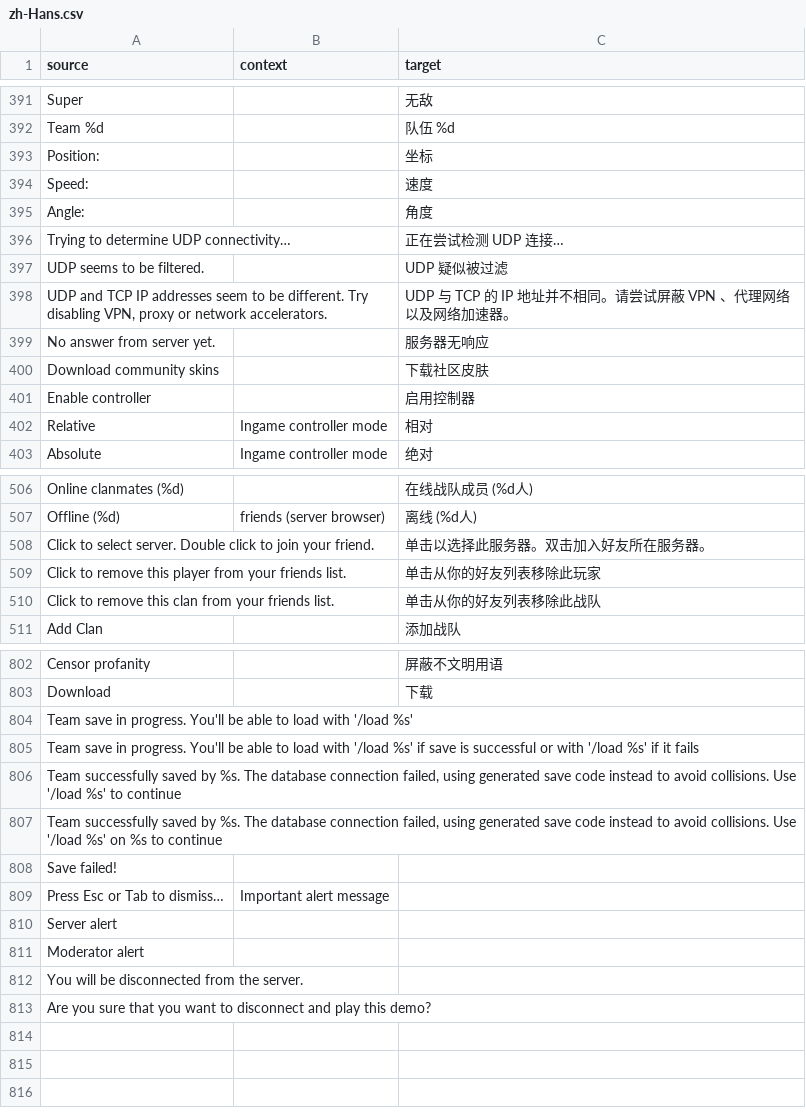
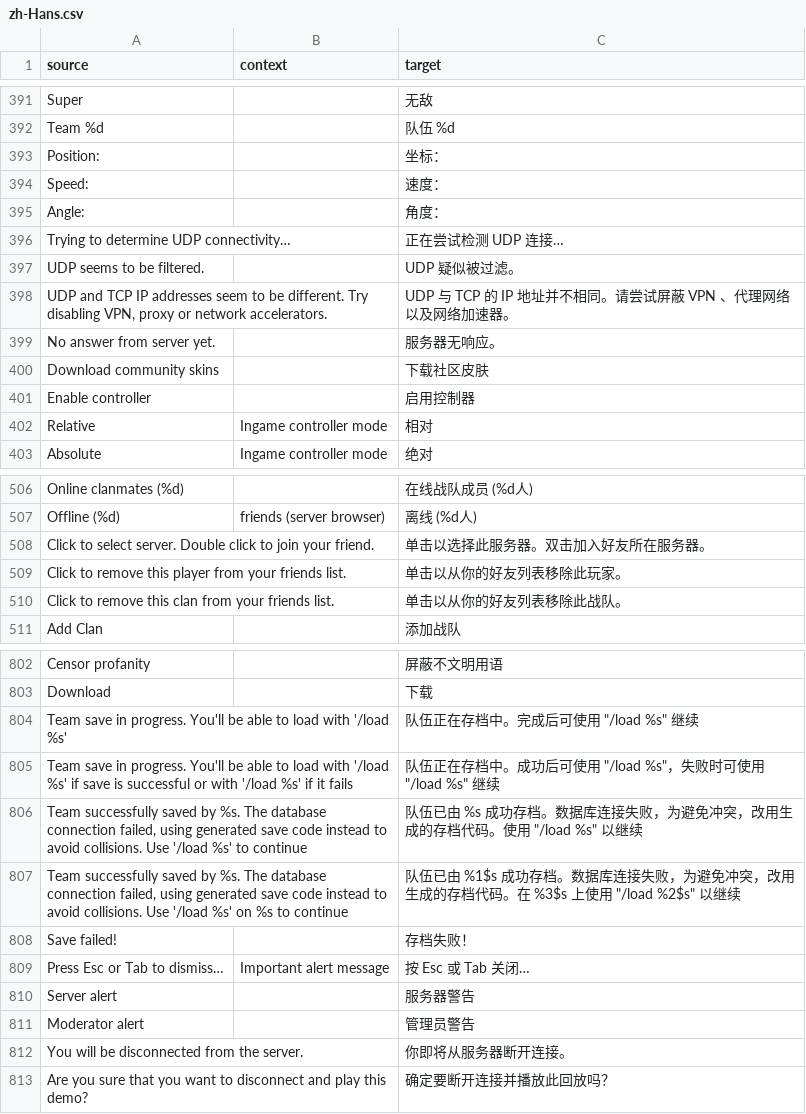
Before and after one commit to ddnet/ddnet-translations, a CSV file: ddnet/zh-Hans.csv, drawn as a sheet; only a part is shown, gaps mark what is left out; the diff covers the shown part only.

Commit message:
Translated using Weblate (Chinese (Simplified Han script))
Currently translated at 100.0% (812 of 812 strings)

Translation: DDNet/DDNet
Translate-URL: https://hosted.weblate.org/projects/ddnet/ddnet/zh_Hans/

```diff
--- a/ddnet/zh-Hans.csv
+++ b/ddnet/zh-Hans.csv
@@ -392,9 +392,9 @@
 "Team %d","","队伍 %d"
-"Position:","","坐标"
-"Speed:","","速度"
-"Angle:","","角度"
+"Position:","","坐标："
+"Speed:","","速度："
+"Angle:","","角度："
 "Trying to determine UDP connectivity…","","正在尝试检测 UDP 连接…"
-"UDP seems to be filtered.","","UDP 疑似被过滤"
+"UDP seems to be filtered.","","UDP 疑似被过滤。"
 "UDP and TCP IP addresses seem to be different. Try disabling VPN, proxy or network accelerators.","","UDP 与 TCP 的 IP 地址并不相同。请尝试屏蔽 VPN 、代理网络以及网络加速器。"
-"No answer from server yet.","","服务器无响应"
+"No answer from server yet.","","服务器无响应。"
 "Download community skins","","下载社区皮肤"
@@ -508,4 +508,4 @@
 "Click to select server. Double click to join your friend.","","单击以选择此服务器。双击加入好友所在服务器。"
-"Click to remove this player from your friends list.","","单击从你的好友列表移除此玩家"
-"Click to remove this clan from your friends list.","","单击从你的好友列表移除此战队"
+"Click to remove this player from your friends list.","","单击以从你的好友列表移除此玩家。"
+"Click to remove this clan from your friends list.","","单击以从你的好友列表移除此战队。"
 "Add Clan","","添加战队"
@@ -803,11 +803,11 @@
 "Download","","下载"
-"Team save in progress. You'll be able to load with '/load %s'","",""
-"Team save in progress. You'll be able to load with '/load %s' if save is successful or with '/load %s' if it fails","",""
-"Team successfully saved by %s. The database connection failed, using generated save code instead to avoid collisions. Use '/load %s' to continue","",""
-"Team successfully saved by %s. The database connection failed, using generated save code instead to avoid collisions. Use '/load %s' on %s to continue","",""
-"Save failed!","",""
-"Press Esc or Tab to dismiss…","Important alert message",""
-"Server alert","",""
-"Moderator alert","",""
-"You will be disconnected from the server.","",""
-"Are you sure that you want to disconnect and play this demo?","",""
+"Team save in progress. You'll be able to load with '/load %s'","","队伍正在存档中。完成后可使用 ""/load %s"" 继续"
+"Team save in progress. You'll be able to load with '/load %s' if save is successful or with '/load %s' if it fails","","队伍正在存档中。成功后可使用 ""/load %s""，失败时可使用 ""/load %s"" 继续"
+"Team successfully saved by %s. The database connection failed, using generated save code instead to avoid collisions. Use '/load %s' to continue","","队伍已由 %s 成功存档。数据库连接失败，为避免冲突，改用生成的存档代码。使用 ""/load %s"" 以继续"
+"Team successfully saved by %s. The database connection failed, using generated save code instead to avoid collisions. Use '/load %s' on %s to continue","","队伍已由 %1$s 成功存档。数据库连接失败，为避免冲突，改用生成的存档代码。在 %3$s 上使用 ""/load %2$s"" 以继续"
+"Save failed!","","存档失败！"
+"Press Esc or Tab to dismiss…","Important alert message","按 Esc 或 Tab 关闭…"
+"Server alert","","服务器警告"
+"Moderator alert","","管理员警告"
+"You will be disconnected from the server.","","你即将从服务器断开连接。"
+"Are you sure that you want to disconnect and play this demo?","","确定要断开连接并播放此回放吗？"
```
Also changed, not shown: 17 edited cells elsewhere in this file.
